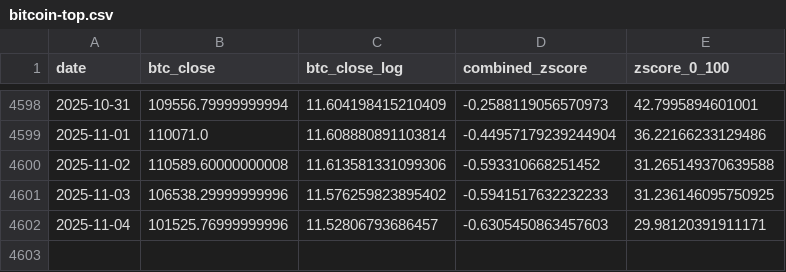
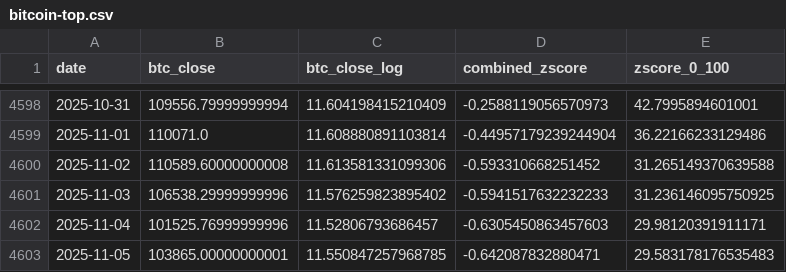
Before and after one commit to ZielCorny/bitcoin-top-landingpage, a CSV file: public/bitcoin-top.csv, drawn as a sheet; only a part is shown, gaps mark what is left out.

Commit message:
updated 05.11.2025

```diff
--- a/public/bitcoin-top.csv
+++ b/public/bitcoin-top.csv
@@ -4602 +4602,2 @@ date,btc_close,btc_close_log,combined_zscore,zscore_0_100
 2025-11-04,101525.76999999996,11.52806793686457,-0.6305450863457603,29.98120391911171
+2025-11-05,103865.00000000001,11.550847257968785,-0.642087832880471,29.583178176535483
```
